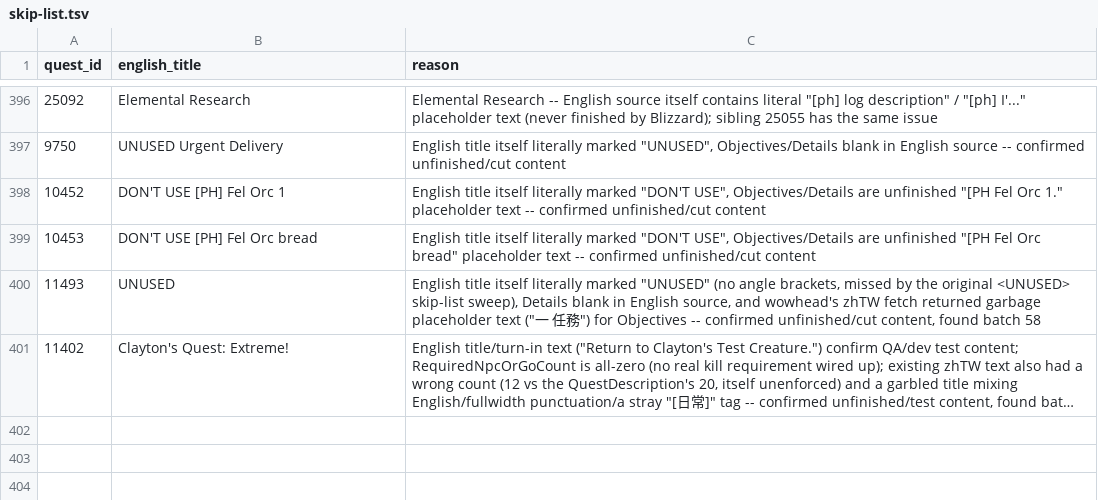
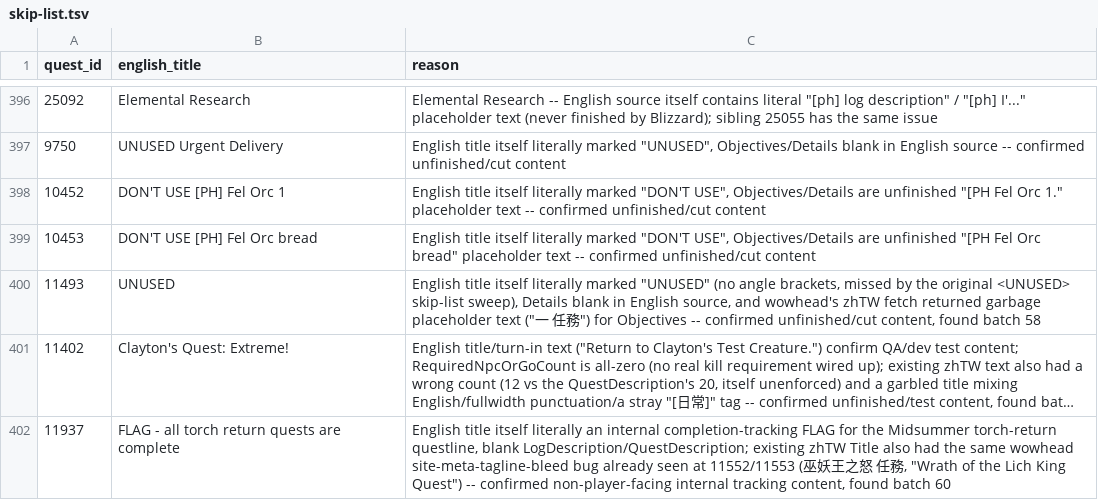
Before and after one commit to KodeWorker/azerothcore-wotlk, a TSV file: doc/zhTW-translation/skip-list.tsv, drawn as a sheet; only a part is shown, gaps mark what is left out; long unchanged cells end in …; the diff names each change by its address in the sheet, - before the commit and + after, or states it on an @@ line.

```diff
--- a/doc/zhTW-translation/skip-list.tsv
+++ b/doc/zhTW-translation/skip-list.tsv
+row 402: 11937 | FLAG - all torch return quests are complete | English title itself literally an internal completion-tracking FLAG for the Midsummer torch-return questline, blank LogDescription/QuestDescription; existing zhTW Title also had the same wowhead site-meta-tagline-bleed bug already seen at 11552/11553 (巫妖王之怒 任務, "Wrath of the Lich King Quest") -- confirmed non-player-facing internal tracking content, found batch 60
```
Also changed, not shown: 2 other files.
